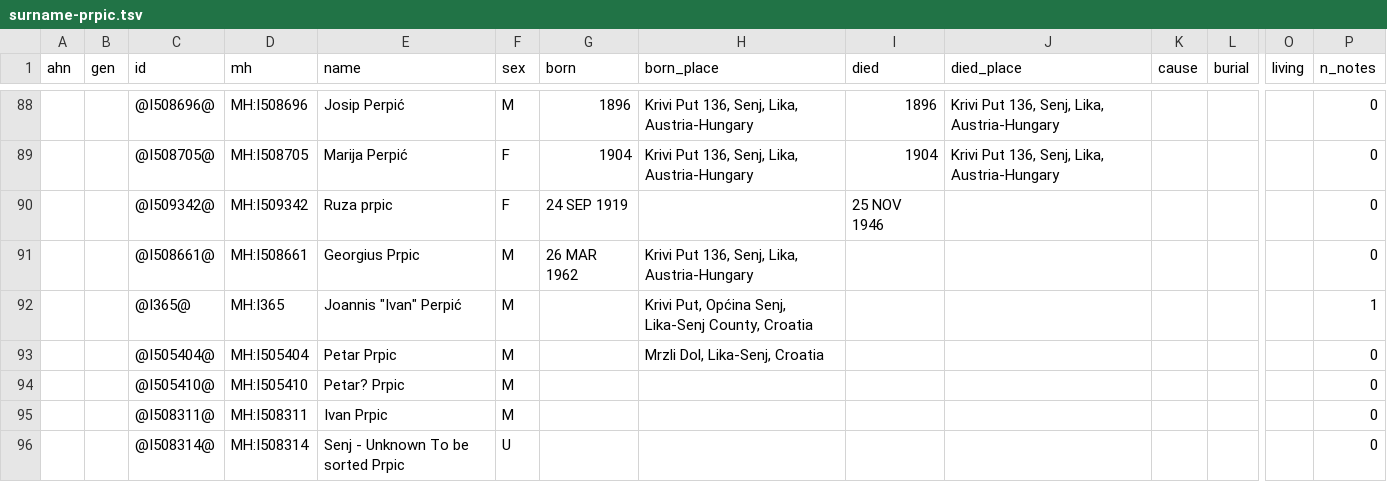
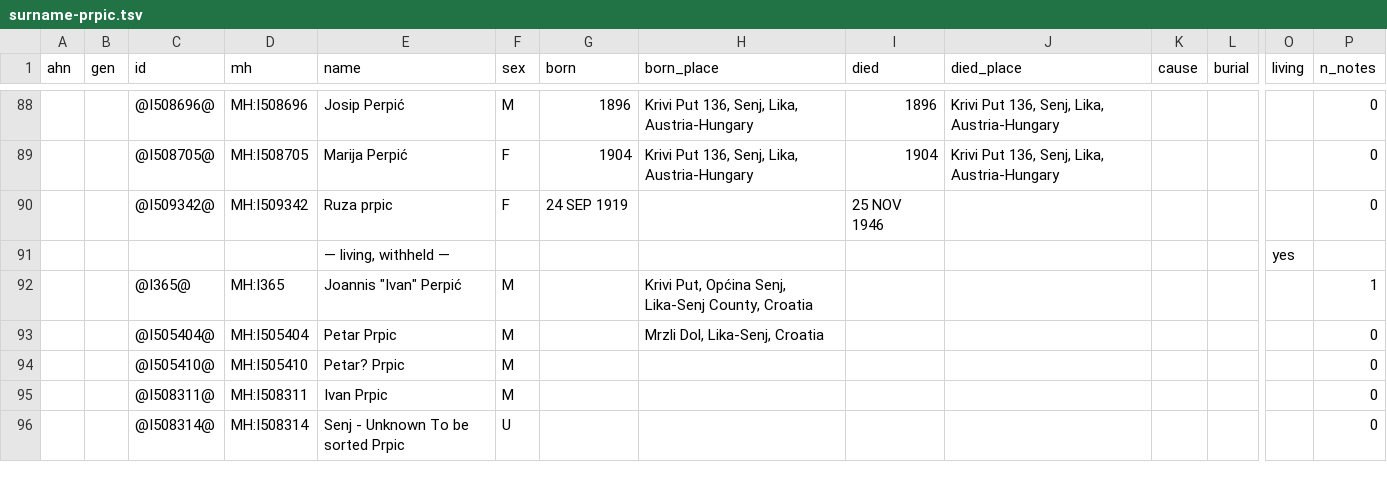
Before and after one commit to daviddef/TheBlazevic, a TSV file: data/surname-prpic.tsv, drawn as a sheet; only a part is shown, gaps mark what is left out; removed rows and columns are numbered as before the commit, all else as after; rows hold the shown columns only; the diff names each change by its address in the sheet, - before the commit and + after, or states it on an @@ line.

```diff
--- a/data/surname-prpic.tsv
+++ b/data/surname-prpic.tsv
-row 91:  |  | @I508661@ | MH:I508661 | Georgius Prpic | M | 26 MAR 1962 | Krivi Put 136, Senj, Lika, Austria-Hungary |  |  |  |  |  | 0
+row 91:  |  |  |  | — living, withheld — |  |  |  |  |  |  |  | yes
```
Also changed, not shown: 30 other files.
